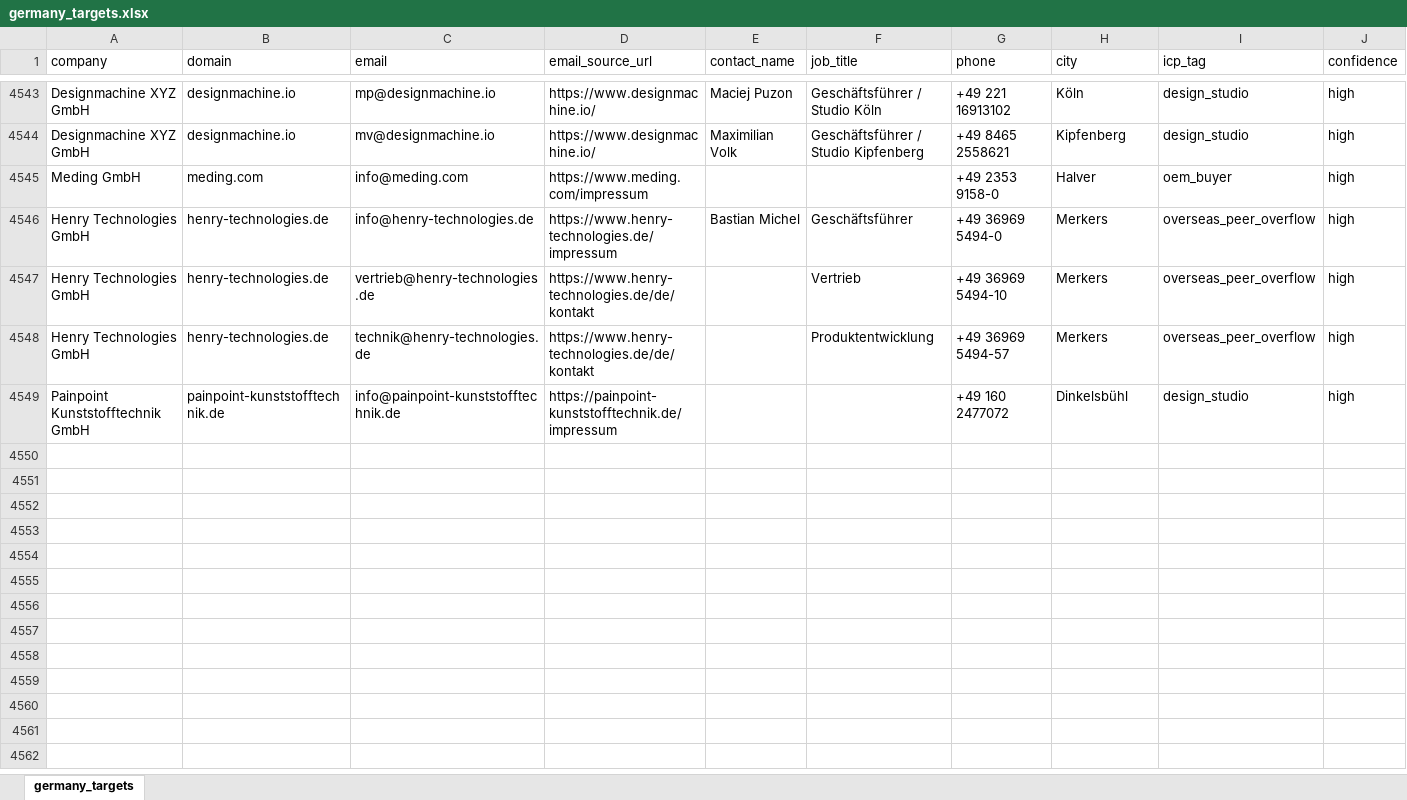
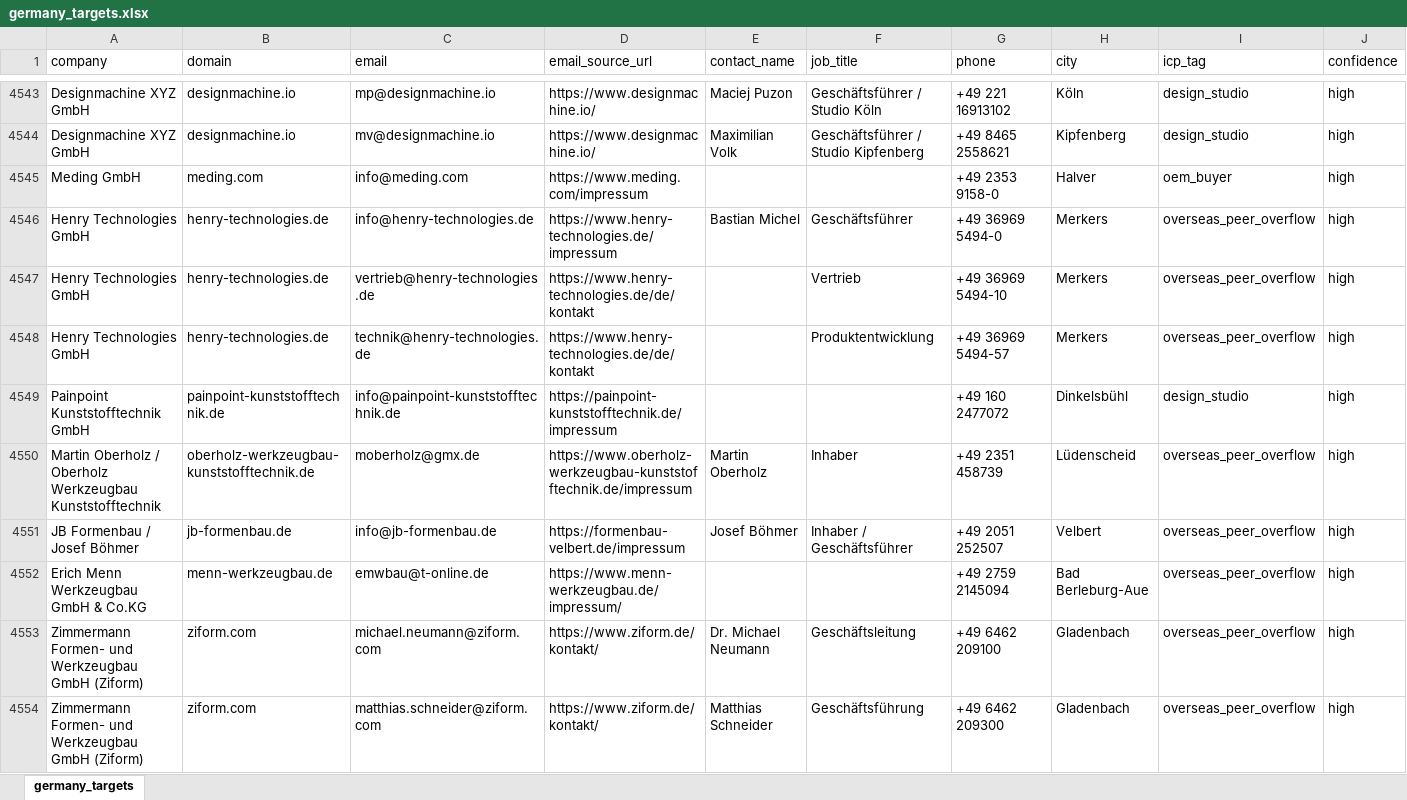
Before and after one commit to lee-lwj/ai, an Excel workbook: mouldible-export-ai/data/germany_targets.xlsx, sheet germany_targets, drawn as a sheet; only a part is shown, gaps mark what is left out; values as stored, in another font and other column widths than the file's, no borders; rows hold the shown columns only; the diff names each change by its address in the sheet, - before the commit and + after, or states it on an @@ line.

```diff
--- a/mouldible-export-ai/data/germany_targets.xlsx (sheet germany_targets)
+++ b/mouldible-export-ai/data/germany_targets.xlsx (sheet germany_targets)
+row 4550: Martin Oberholz / Oberholz Werkzeugbau Kunststofftechnik | oberholz-werkzeugbau-kunststofftechnik.de | moberholz@gmx.de | https://www.oberholz-werkzeugbau-kunststofftechnik.de/impressum | Martin Oberholz | Inhaber | +49 2351 458739 | Lüdenscheid | overseas_peer_overflow | high
+row 4551: JB Formenbau / Josef Böhmer | jb-formenbau.de | info@jb-formenbau.de | https://formenbau-velbert.de/impressum | Josef Böhmer | Inhaber / Geschäftsführer | +49 2051 252507 | Velbert | overseas_peer_overflow | high
+row 4552: Erich Menn Werkzeugbau GmbH & Co.KG | menn-werkzeugbau.de | emwbau@t-online.de | https://www.menn-werkzeugbau.de/impressum/ |  |  | +49 2759 2145094 | Bad Berleburg-Aue | overseas_peer_overflow | high
+row 4553: Zimmermann Formen- und Werkzeugbau GmbH (Ziform) | ziform.com | michael.neumann@ziform.com | https://www.ziform.de/kontakt/ | Dr. Michael Neumann | Geschäftsleitung | +49 6462 209100 | Gladenbach | overseas_peer_overflow | high
+row 4554: Zimmermann Formen- und Werkzeugbau GmbH (Ziform) | ziform.com | matthias.schneider@ziform.com | https://www.ziform.de/kontakt/ | Matthias Schneider | Geschäftsführung | +49 6462 209300 | Gladenbach | overseas_peer_overflow | high
```
Also changed, not shown: 7 other files.
